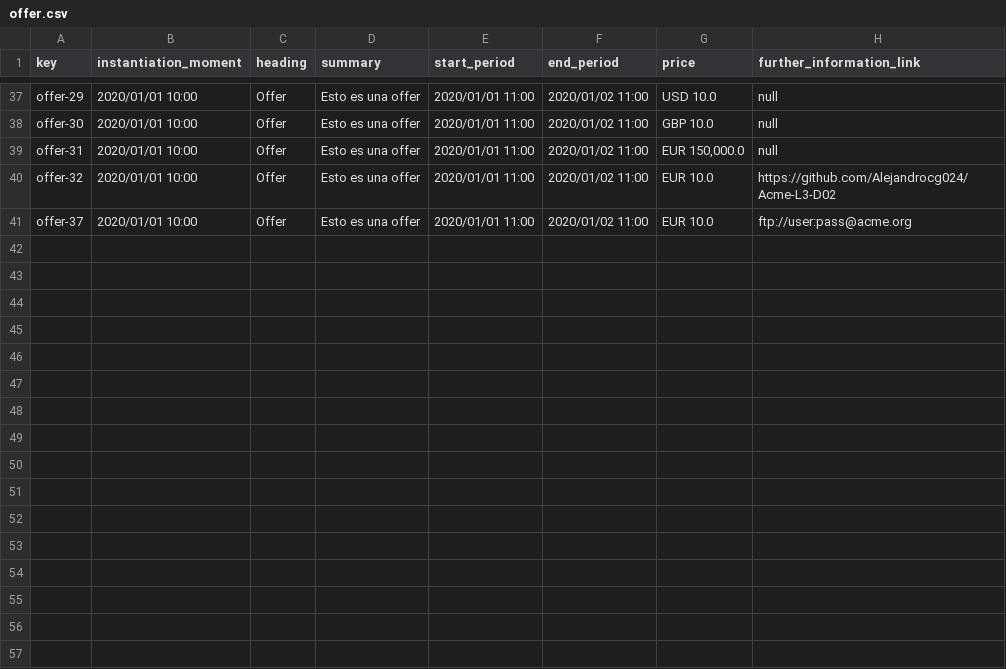
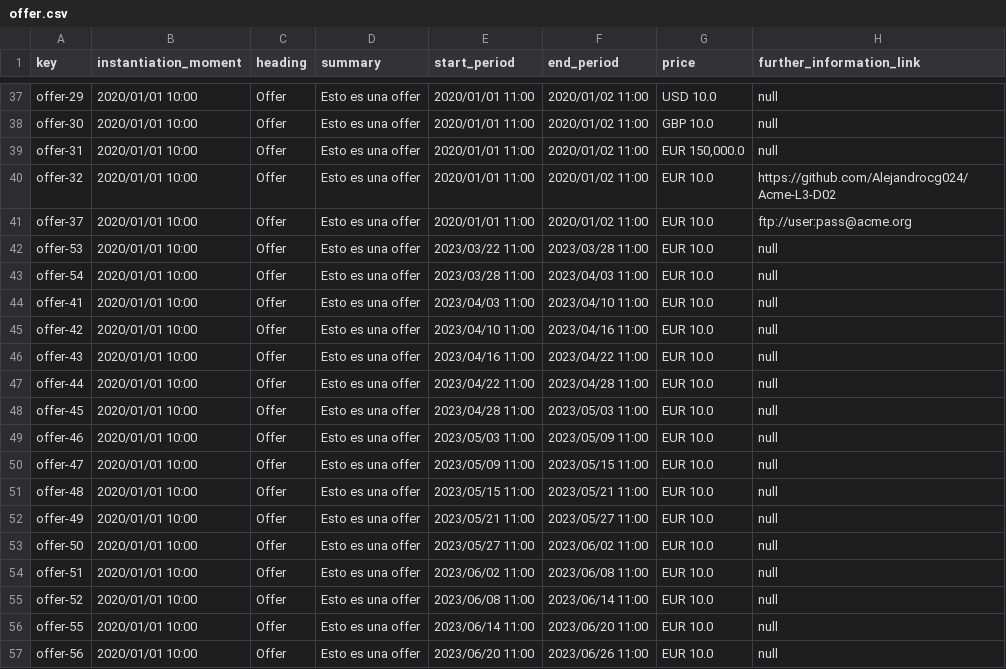
Before and after one commit to Alejandrocg024/Acme-L3, a CSV file: src/main/webapp/WEB-INF/resources/sample-data/offer.csv, drawn as a sheet; only a part is shown, gaps mark what is left out.

```diff
--- a/src/main/webapp/WEB-INF/resources/sample-data/offer.csv
+++ b/src/main/webapp/WEB-INF/resources/sample-data/offer.csv
@@ -41 +41,17 @@ offer-32,2020/01/01 10:00,Offer,Esto es una offer,2020/01/01 11:00,2020/01/02 11
 offer-37,2020/01/01 10:00,Offer,Esto es una offer,2020/01/01 11:00,2020/01/02 11:00,EUR 10.0,ftp://user:pass@acme.org
+offer-53,2020/01/01 10:00,Offer,Esto es una offer,2023/03/22 11:00,2023/03/28 11:00,EUR 10.0,null
+offer-54,2020/01/01 10:00,Offer,Esto es una offer,2023/03/28 11:00,2023/04/03 11:00,EUR 10.0,null
+offer-41,2020/01/01 10:00,Offer,Esto es una offer,2023/04/03 11:00,2023/04/10 11:00,EUR 10.0,null
+offer-42,2020/01/01 10:00,Offer,Esto es una offer,2023/04/10 11:00,2023/04/16 11:00,EUR 10.0,null
+offer-43,2020/01/01 10:00,Offer,Esto es una offer,2023/04/16 11:00,2023/04/22 11:00,EUR 10.0,null
+offer-44,2020/01/01 10:00,Offer,Esto es una offer,2023/04/22 11:00,2023/04/28 11:00,EUR 10.0,null
+offer-45,2020/01/01 10:00,Offer,Esto es una offer,2023/04/28 11:00,2023/05/03 11:00,EUR 10.0,null
+offer-46,2020/01/01 10:00,Offer,Esto es una offer,2023/05/03 11:00,2023/05/09 11:00,EUR 10.0,null
+offer-47,2020/01/01 10:00,Offer,Esto es una offer,2023/05/09 11:00,2023/05/15 11:00,EUR 10.0,null
+offer-48,2020/01/01 10:00,Offer,Esto es una offer,2023/05/15 11:00,2023/05/21 11:00,EUR 10.0,null
+offer-49,2020/01/01 10:00,Offer,Esto es una offer,2023/05/21 11:00,2023/05/27 11:00,EUR 10.0,null
+offer-50,2020/01/01 10:00,Offer,Esto es una offer,2023/05/27 11:00,2023/06/02 11:00,EUR 10.0,null
+offer-51,2020/01/01 10:00,Offer,Esto es una offer,2023/06/02 11:00,2023/06/08 11:00,EUR 10.0,null
+offer-52,2020/01/01 10:00,Offer,Esto es una offer,2023/06/08 11:00,2023/06/14 11:00,EUR 10.0,null
+offer-55,2020/01/01 10:00,Offer,Esto es una offer,2023/06/14 11:00,2023/06/20 11:00,EUR 10.0,null
+offer-56,2020/01/01 10:00,Offer,Esto es una offer,2023/06/20 11:00,2023/06/26 11:00,EUR 10.0,null
```
Also changed, not shown: src/main/webapp/WEB-INF/resources/sample-data/lecture.csv, 23 other files.
